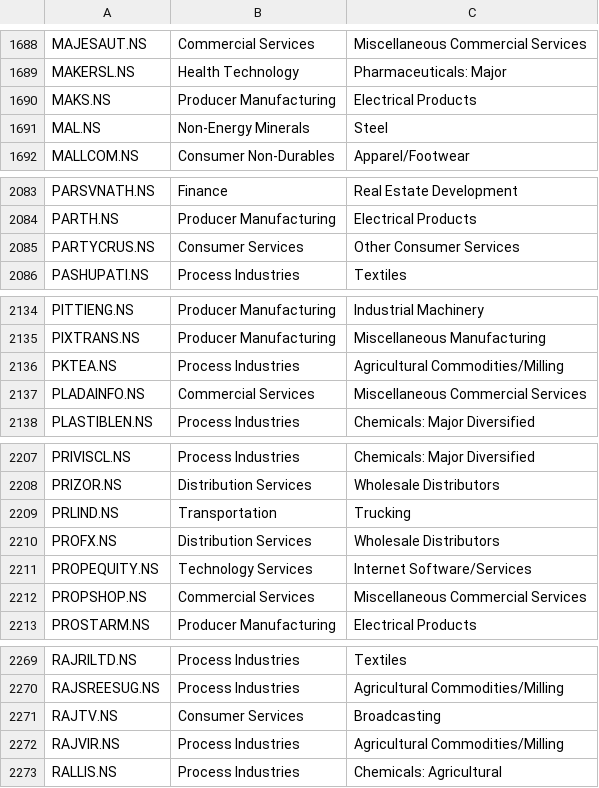
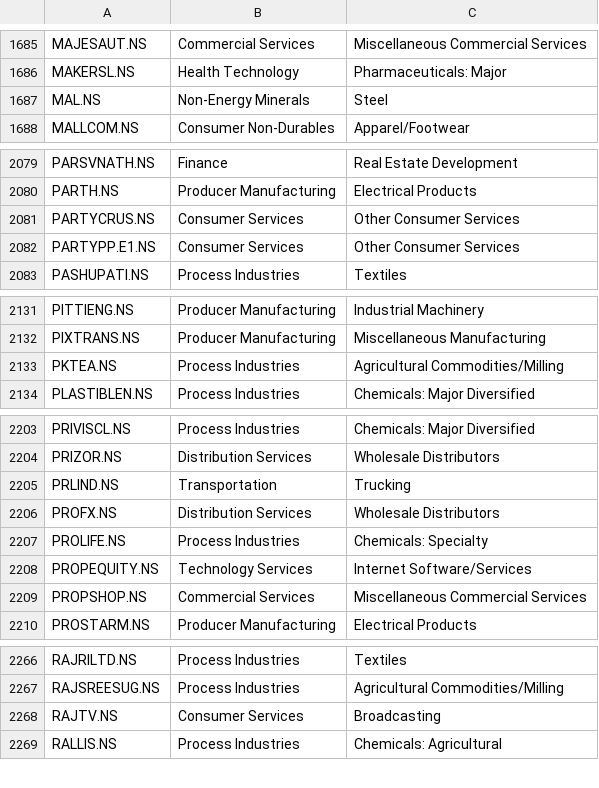
Before and after one commit to dc71994/trading-dashboard, a CSV file: cache/industry_map.csv, drawn as a sheet; only a part is shown, gaps mark what is left out; removed rows and columns are numbered as before the commit, all else as after; the diff covers the shown part only; the diff names each change by its address in the sheet, - before the commit and + after, or states it on an @@ line.

```diff
--- a/cache/industry_map.csv
+++ b/cache/industry_map.csv
-row 1690: MAKS.NS | Producer Manufacturing | Electrical Products
+row 2082: PARTYPP.E1.NS | Consumer Services | Other Consumer Services
-row 2137: PLADAINFO.NS | Commercial Services | Miscellaneous Commercial Services
+row 2207: PROLIFE.NS | Process Industries | Chemicals: Specialty
-row 2272: RAJVIR.NS | Process Industries | Agricultural Commodities/Milling
```
Also changed, not shown: 5 added rows and 6 removed rows elsewhere in this file, history/industry_rs_history.csv, history/sector_rs_history.csv, 8 other files.
